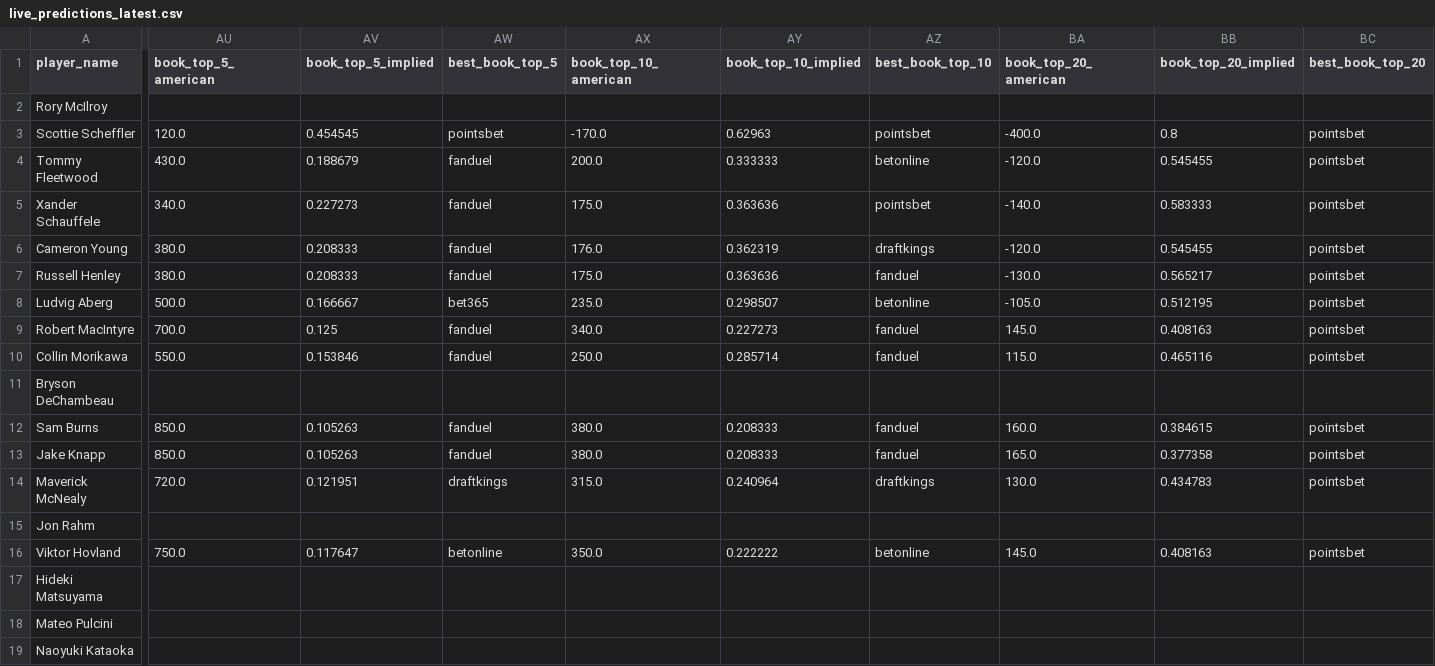
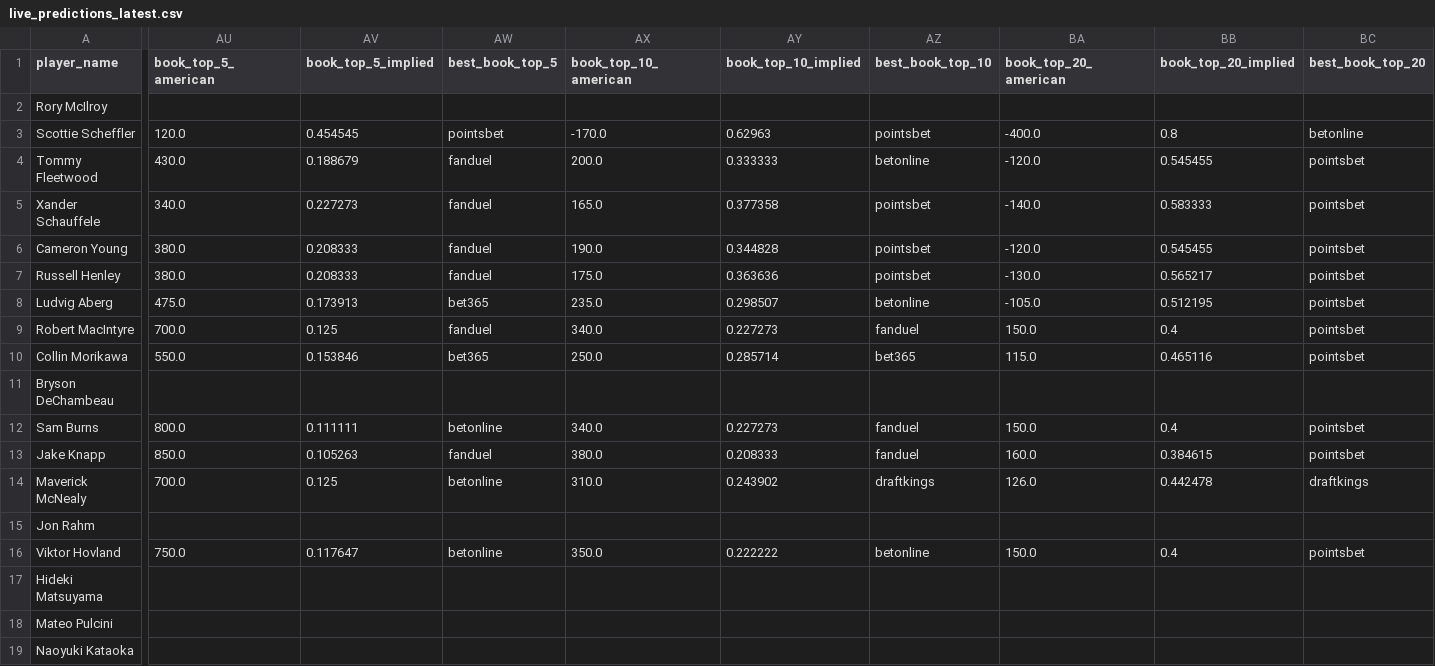
Before and after one commit to dylanjaynes/augusta-national-model, a CSV file: data/live/live_predictions_latest.csv, drawn as a sheet; only a part is shown, gaps mark what is left out; the diff covers the shown part only; the diff names each change by its address in the sheet, - before the commit and + after, or states it on an @@ line.

```diff
--- a/data/live/live_predictions_latest.csv
+++ b/data/live/live_predictions_latest.csv
-BC3 (best_book_top_20): pointsbet
+BC3 (best_book_top_20): betonline
-AX5 (book_top_10_american): 175.0
+AX5 (book_top_10_american): 165.0
-AY5 (book_top_10_implied): 0.363636
+AY5 (book_top_10_implied): 0.377358
-AX6 (book_top_10_american): 176.0
+AX6 (book_top_10_american): 190.0
-AY6 (book_top_10_implied): 0.362319
+AY6 (book_top_10_implied): 0.344828
-AZ6 (best_book_top_10): draftkings
+AZ6 (best_book_top_10): pointsbet
-AZ7 (best_book_top_10): fanduel
+AZ7 (best_book_top_10): pointsbet
-AU8 (book_top_5_american): 500.0
+AU8 (book_top_5_american): 475.0
-AV8 (book_top_5_implied): 0.166667
+AV8 (book_top_5_implied): 0.173913
-BA9 (book_top_20_american): 145.0
+BA9 (book_top_20_american): 150.0
-BB9 (book_top_20_implied): 0.408163
+BB9 (book_top_20_implied): 0.4
-AW10 (best_book_top_5): fanduel
+AW10 (best_book_top_5): bet365
-AZ10 (best_book_top_10): fanduel
+AZ10 (best_book_top_10): bet365
-AU12 (book_top_5_american): 850.0
+AU12 (book_top_5_american): 800.0
-AV12 (book_top_5_implied): 0.105263
+AV12 (book_top_5_implied): 0.111111
-AW12 (best_book_top_5): fanduel
+AW12 (best_book_top_5): betonline
-AX12 (book_top_10_american): 380.0
+AX12 (book_top_10_american): 340.0
-AY12 (book_top_10_implied): 0.208333
+AY12 (book_top_10_implied): 0.227273
-BA12 (book_top_20_american): 160.0
+BA12 (book_top_20_american): 150.0
-BB12 (book_top_20_implied): 0.384615
+BB12 (book_top_20_implied): 0.4
-BA13 (book_top_20_american): 165.0
+BA13 (book_top_20_american): 160.0
-BB13 (book_top_20_implied): 0.377358
+BB13 (book_top_20_implied): 0.384615
-AU14 (book_top_5_american): 720.0
+AU14 (book_top_5_american): 700.0
-AV14 (book_top_5_implied): 0.121951
+AV14 (book_top_5_implied): 0.125
-AW14 (best_book_top_5): draftkings
+AW14 (best_book_top_5): betonline
-AX14 (book_top_10_american): 315.0
+AX14 (book_top_10_american): 310.0
-AY14 (book_top_10_implied): 0.240964
+AY14 (book_top_10_implied): 0.243902
-BA14 (book_top_20_american): 130.0
+BA14 (book_top_20_american): 126.0
-BB14 (book_top_20_implied): 0.434783
+BB14 (book_top_20_implied): 0.442478
-BC14 (best_book_top_20): pointsbet
+BC14 (best_book_top_20): draftkings
-BA16 (book_top_20_american): 145.0
+BA16 (book_top_20_american): 150.0
-BB16 (book_top_20_implied): 0.408163
+BB16 (book_top_20_implied): 0.4
```
Also changed, not shown: 137 edited cells elsewhere in this file.
